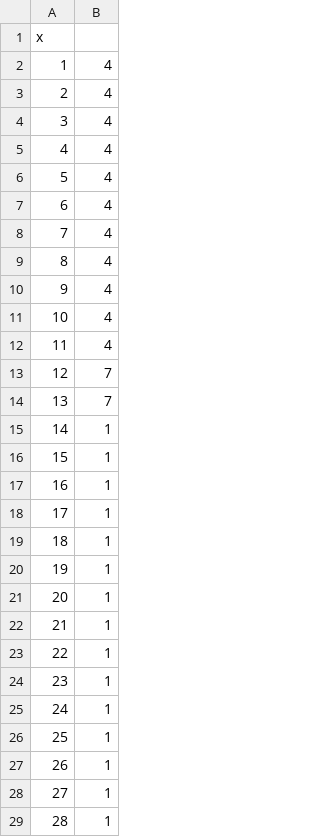
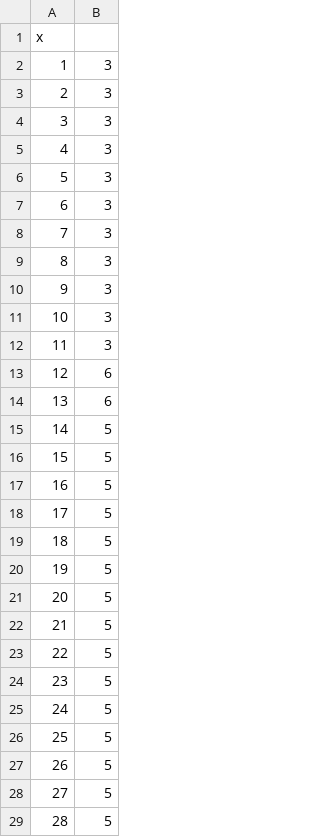
Before and after one commit to surjray-repos/EXACT, a TSV file: phylogenetic_tree_software_with_matlab_wrappers/Canopy-master/demo_code/output_sna_cluster_file.tsv, drawn as a sheet; only a part is shown; the diff covers the shown part only.

```diff
--- a/phylogenetic_tree_software_with_matlab_wrappers/Canopy-master/demo_code/output_sna_cluster_file.tsv
+++ b/phylogenetic_tree_software_with_matlab_wrappers/Canopy-master/demo_code/output_sna_cluster_file.tsv
@@ -1,29 +1,29 @@
 "x"
-"1"	4
-"2"	4
-"3"	4
-"4"	4
-"5"	4
-"6"	4
-"7"	4
-"8"	4
-"9"	4
-"10"	4
-"11"	4
-"12"	7
-"13"	7
-"14"	1
-"15"	1
-"16"	1
-"17"	1
-"18"	1
-"19"	1
-"20"	1
-"21"	1
-"22"	1
-"23"	1
-"24"	1
-"25"	1
-"26"	1
-"27"	1
-"28"	1
+"1"	3
+"2"	3
+"3"	3
+"4"	3
+"5"	3
+"6"	3
+"7"	3
+"8"	3
+"9"	3
+"10"	3
+"11"	3
+"12"	6
+"13"	6
+"14"	5
+"15"	5
+"16"	5
+"17"	5
+"18"	5
+"19"	5
+"20"	5
+"21"	5
+"22"	5
+"23"	5
+"24"	5
+"25"	5
+"26"	5
+"27"	5
+"28"	5
```
Also changed, not shown: 72 edited cells elsewhere in this file, 18 other files.
